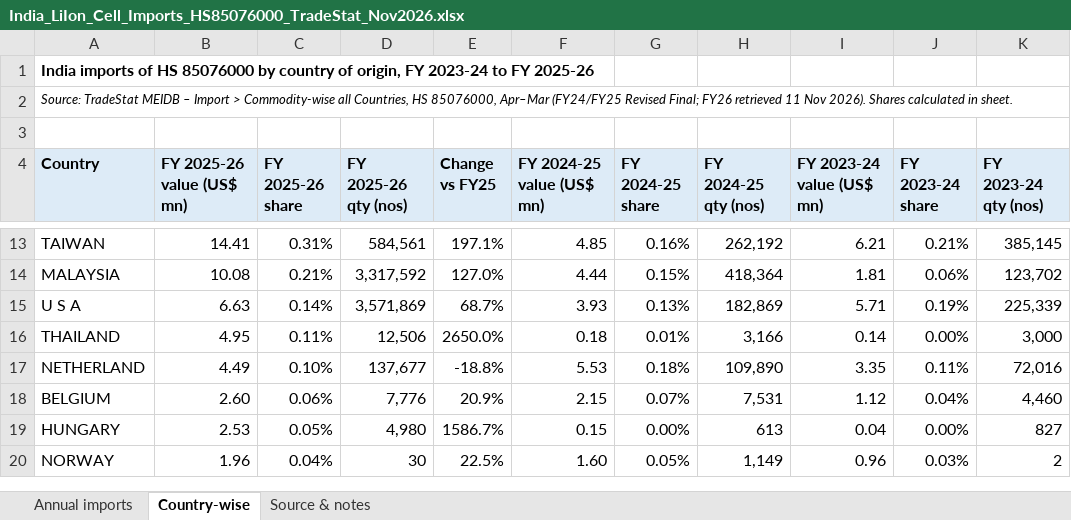
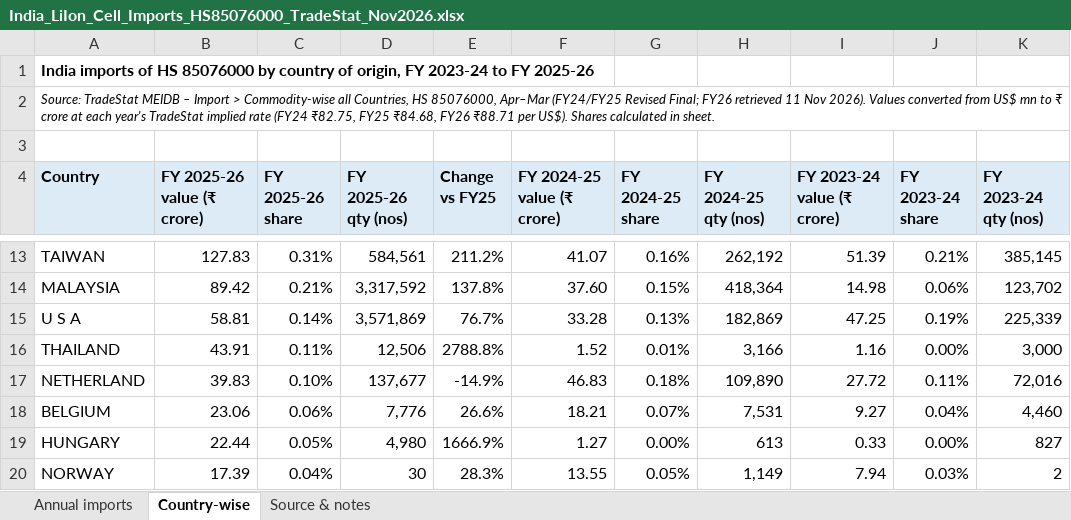
Before and after one commit to Crypto-ashish/ev, an Excel workbook: India_LiIon_Cell_Imports_HS85076000_TradeStat_Nov2026.xlsx, sheet Country-wise, drawn as a sheet; only a part is shown, gaps mark what is left out; values as stored, in another font and other column widths than the file's, no borders; the diff covers the shown part only; the diff names each change by its address in the sheet, - before the commit and + after, or states it on an @@ line.

```diff
--- a/India_LiIon_Cell_Imports_HS85076000_TradeStat_Nov2026.xlsx (sheet Country-wise)
+++ b/India_LiIon_Cell_Imports_HS85076000_TradeStat_Nov2026.xlsx (sheet Country-wise)
-A2 (Country): …Nov 2026). Shares calculated…
+A2 (Country): …Nov 2026). Values converted from US$ mn to ₹ crore at each year's TradeStat implied rate (FY24 ₹82.75, FY25 ₹84.68, FY26 ₹88.71 per US$). Shares calculated…
-B4: FY 2025-26 value (US$ mn)
+B4: FY 2025-26 value (₹ crore)
-F4: FY 2024-25 value (US$ mn)
+F4: FY 2024-25 value (₹ crore)
-I4: FY 2023-24 value (US$ mn)
+I4: FY 2023-24 value (₹ crore)
-B13 (FY 2025-26 value (₹ crore)): 14.41
+B13 (FY 2025-26 value (₹ crore)): 127.83
-E13 (Change vs FY25): 197.1%
+E13 (Change vs FY25): 211.2%
-F13 (FY 2024-25 value (₹ crore)): 4.85
+F13 (FY 2024-25 value (₹ crore)): 41.07
-I13 (FY 2023-24 value (₹ crore)): 6.21
+I13 (FY 2023-24 value (₹ crore)): 51.39
-B14 (FY 2025-26 value (₹ crore)): 10.08
+B14 (FY 2025-26 value (₹ crore)): 89.42
-E14 (Change vs FY25): 127.0%
+E14 (Change vs FY25): 137.8%
-F14 (FY 2024-25 value (₹ crore)): 4.44
+F14 (FY 2024-25 value (₹ crore)): 37.60
-I14 (FY 2023-24 value (₹ crore)): 1.81
+I14 (FY 2023-24 value (₹ crore)): 14.98
-B15 (FY 2025-26 value (₹ crore)): 6.63
+B15 (FY 2025-26 value (₹ crore)): 58.81
-E15 (Change vs FY25): 68.7%
+E15 (Change vs FY25): 76.7%
-F15 (FY 2024-25 value (₹ crore)): 3.93
+F15 (FY 2024-25 value (₹ crore)): 33.28
-I15 (FY 2023-24 value (₹ crore)): 5.71
+I15 (FY 2023-24 value (₹ crore)): 47.25
-B16 (FY 2025-26 value (₹ crore)): 4.95
+B16 (FY 2025-26 value (₹ crore)): 43.91
-E16 (Change vs FY25): 2650.0%
+E16 (Change vs FY25): 2788.8%
-F16 (FY 2024-25 value (₹ crore)): 0.18
+F16 (FY 2024-25 value (₹ crore)): 1.52
-I16 (FY 2023-24 value (₹ crore)): 0.14
+I16 (FY 2023-24 value (₹ crore)): 1.16
-B17 (FY 2025-26 value (₹ crore)): 4.49
+B17 (FY 2025-26 value (₹ crore)): 39.83
-E17 (Change vs FY25): -18.8%
+E17 (Change vs FY25): -14.9%
-F17 (FY 2024-25 value (₹ crore)): 5.53
+F17 (FY 2024-25 value (₹ crore)): 46.83
-I17 (FY 2023-24 value (₹ crore)): 3.35
+I17 (FY 2023-24 value (₹ crore)): 27.72
-B18 (FY 2025-26 value (₹ crore)): 2.60
+B18 (FY 2025-26 value (₹ crore)): 23.06
-E18 (Change vs FY25): 20.9%
+E18 (Change vs FY25): 26.6%
-F18 (FY 2024-25 value (₹ crore)): 2.15
+F18 (FY 2024-25 value (₹ crore)): 18.21
-I18 (FY 2023-24 value (₹ crore)): 1.12
+I18 (FY 2023-24 value (₹ crore)): 9.27
-B19 (FY 2025-26 value (₹ crore)): 2.53
+B19 (FY 2025-26 value (₹ crore)): 22.44
-E19 (Change vs FY25): 1586.7%
+E19 (Change vs FY25): 1666.9%
-F19 (FY 2024-25 value (₹ crore)): 0.15
+F19 (FY 2024-25 value (₹ crore)): 1.27
-I19 (FY 2023-24 value (₹ crore)): 0.04
+I19 (FY 2023-24 value (₹ crore)): 0.33
-B20 (FY 2025-26 value (₹ crore)): 1.96
+B20 (FY 2025-26 value (₹ crore)): 17.39
-E20 (Change vs FY25): 22.5%
+E20 (Change vs FY25): 28.3%
-F20 (FY 2024-25 value (₹ crore)): 1.60
+F20 (FY 2024-25 value (₹ crore)): 13.55
-I20 (FY 2023-24 value (₹ crore)): 0.96
+I20 (FY 2023-24 value (₹ crore)): 7.94
```
Also changed, not shown: 118 edited cells elsewhere in this sheet, sheet Annual imports.
